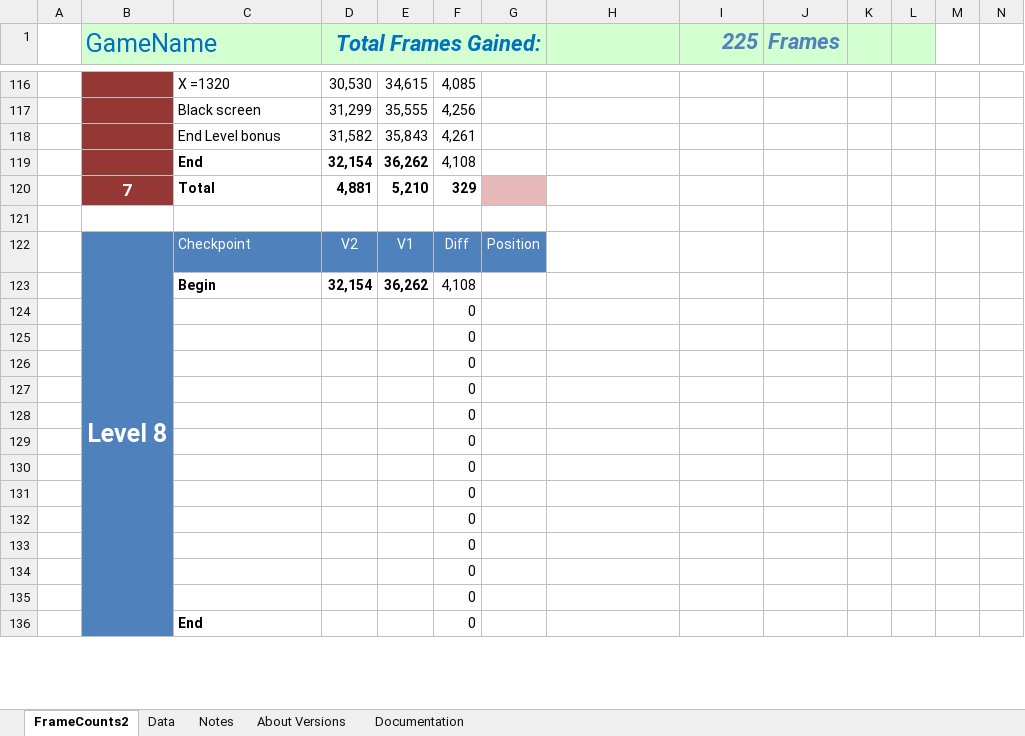
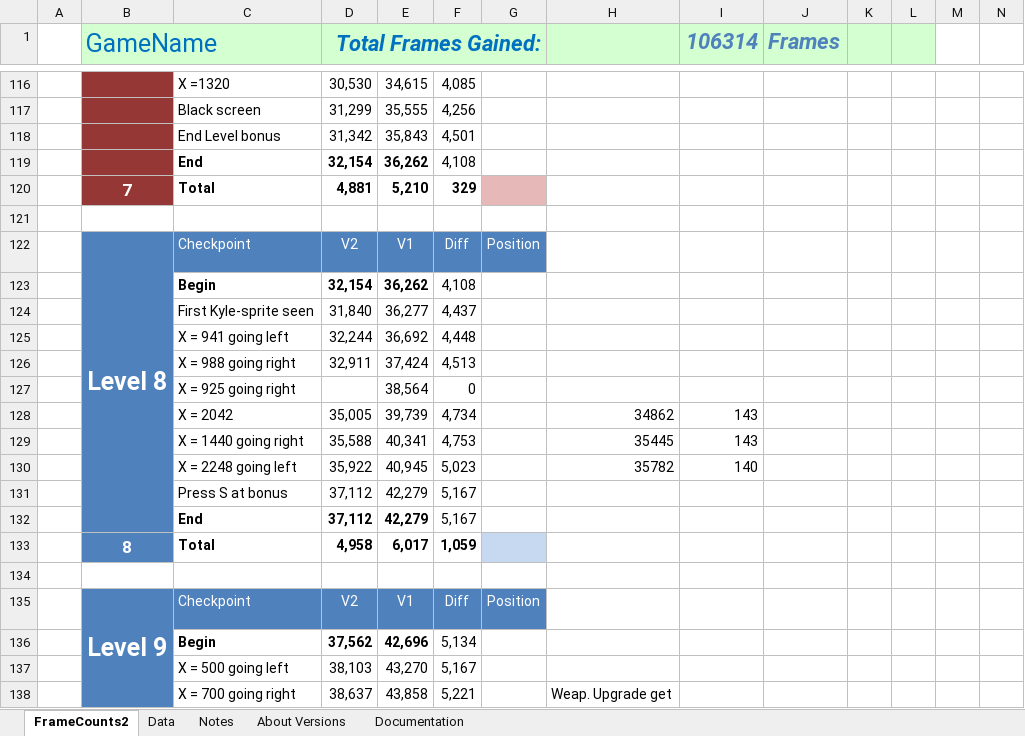
Before and after one commit to MathewWi/adelikat-tas, an Excel workbook: Terminator/TerminatorSegaCD.xlsx, sheet FrameCounts2, drawn as a sheet; only a part is shown, gaps mark what is left out; values as stored, in another font and other column widths than the file's, no borders; removed rows and columns are numbered as before the commit, all else as after; rows hold the shown columns only; the diff covers the shown part only; the diff names each change by its address in the sheet, - before the commit and + after, or states it on an @@ line.

Commit message:
Terminator - done!  Last 2 levels completed by Cardboard

```diff
--- a/Terminator/TerminatorSegaCD.xlsx (sheet FrameCounts2)
+++ b/Terminator/TerminatorSegaCD.xlsx (sheet FrameCounts2)
-I1: 225
+I1: 106314
-D118 (Total Frames Gained:): 31,582
+D118 (Total Frames Gained:): 31,342
-F118: 4,261
+F118: 4,501
-B122:B136 merged
+B122:B132 merged
-row 124:  |  |  |  |  | 0
-row 125:  |  |  |  |  | 0
-row 126:  |  |  |  |  | 0
-row 127:  |  |  |  |  | 0
-row 128:  |  |  |  |  | 0
-row 129:  |  |  |  |  | 0
-row 130:  |  |  |  |  | 0
-row 131:  |  |  |  |  | 0
-row 132:  |  |  |  |  | 0
-row 133:  |  |  |  |  | 0
-row 134:  |  |  |  |  | 0
-row 135:  |  |  |  |  | 0
+row 124:  |  | First Kyle-sprite seen | 31,840 | 36,277 | 4,437
+row 125:  |  | X = 941 going left | 32,244 | 36,692 | 4,448
+row 126:  |  | X = 988 going right | 32,911 | 37,424 | 4,513
+row 127:  |  | X = 925 going right |  | 38,564 | 0
+row 128:  |  | X = 2042 | 35,005 | 39,739 | 4,734 |  | 34862 | 143
+row 129:  |  | X = 1440 going right | 35,588 | 40,341 | 4,753 |  | 35445 | 143
+row 130:  |  | X = 2248 going left | 35,922 | 40,945 | 5,023 |  | 35782 | 140
+row 131:  |  | Press S at bonus | 37,112 | 42,279 | 5,167
+row 132:  |  | End | 37,112 | 42,279 | 5,167
+row 133:  | 8 | Total | 4,958 | 6,017 | 1,059
-B134 fill: #4F81BD
+B134 fill: none
-row 134:  |  | End |  |  | 0
+row 134: (empty)
+row 135:  | Level 9 | Checkpoint | V2 | V1 | Diff | Position
+row 136:  |  | Begin | 37,562 | 42,696 | 5,134
+row 137:  |  | X = 500 going left | 38,103 | 43,270 | 5,167
+row 138:  |  | X = 700 going right | 38,637 | 43,858 | 5,221 |  | Weap. Upgrade get
```
Also changed, not shown: 16 added rows, 1 removed row, 5 edited cells and cell formats elsewhere in this sheet, 2 other files.
